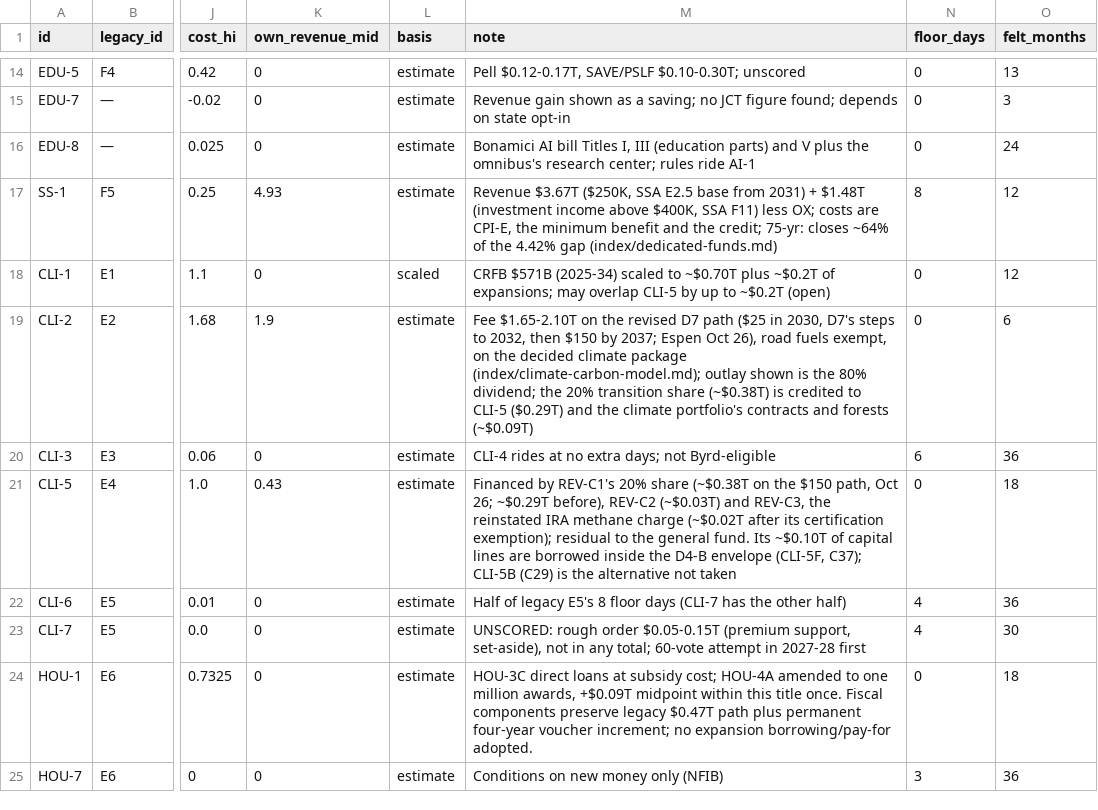
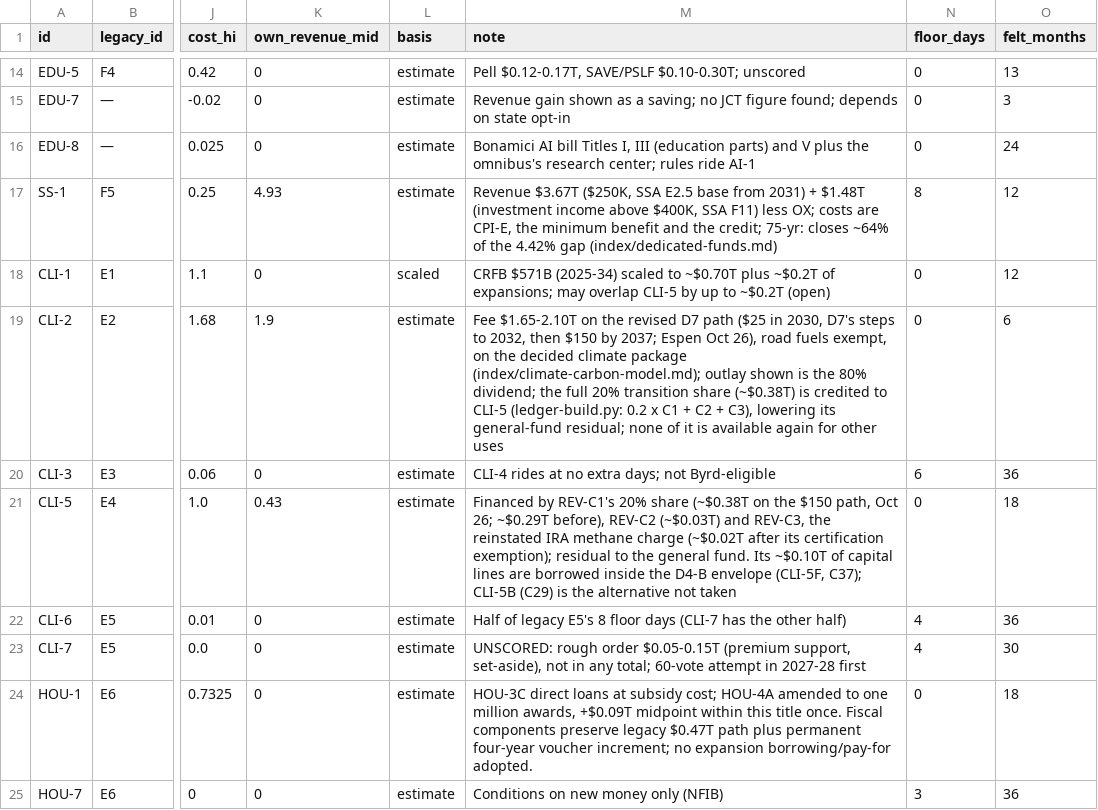
Before and after one commit to fm58cn6g4d-stack/project-2050, a CSV file: index/data/inputs/ledger-bills.csv, drawn as a sheet; only a part is shown, gaps mark what is left out; the diff names each change by its address in the sheet, - before the commit and + after, or states it on an @@ line.

```diff
--- a/index/data/inputs/ledger-bills.csv
+++ b/index/data/inputs/ledger-bills.csv
-M19 (note): …dividend; the 20% transition share (~$0.38T) is credited to CLI-5 ($0.29T) and the climate portfolio's contracts and forests (~$0.09T)
+M19 (note): …dividend; the full 20% transition share (~$0.38T) is credited to CLI-5 (ledger-build.py: 0.2 x C1 + C2 + C3), lowering its general-fund residual; none of it is available again for other uses
```
Also changed, not shown: sources/fiscal-recovery-inventory.csv, 24 other files.
